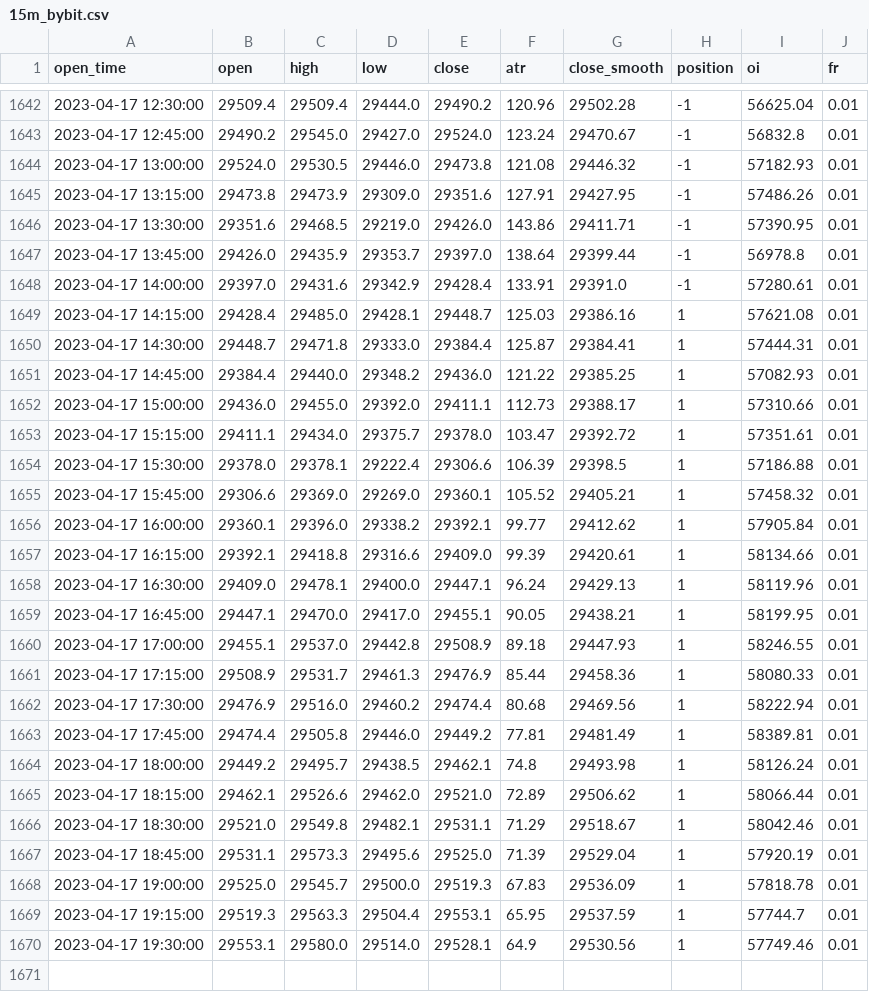
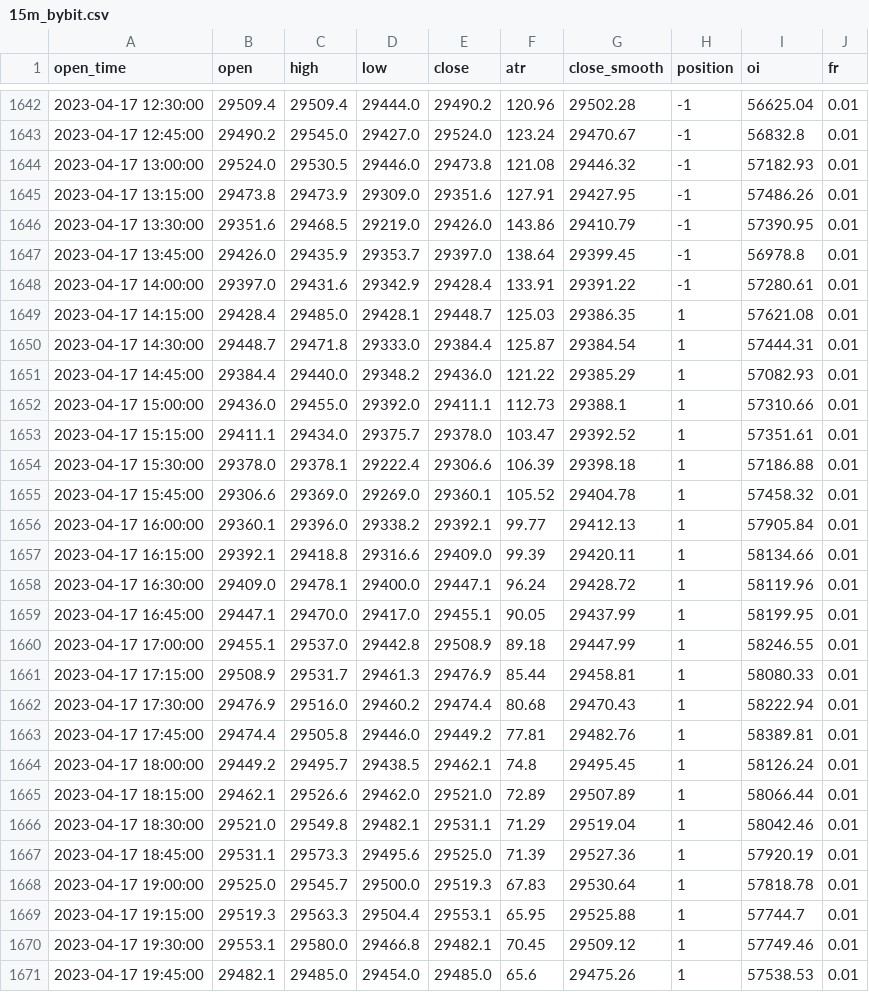
Before and after one commit to jaymgonzalez/btc-csv, a CSV file: 15m_bybit.csv, drawn as a sheet; only a part is shown, gaps mark what is left out; the diff covers the shown part only.

```diff
--- a/15m_bybit.csv
+++ b/15m_bybit.csv
@@ -1645,26 +1645,27 @@ open_time,open,high,low,close,atr,close_smooth,position,oi,fr
 2023-04-17 13:15:00,29473.8,29473.9,29309.0,29351.6,127.91,29427.95,-1,57486.26,0.01
-2023-04-17 13:30:00,29351.6,29468.5,29219.0,29426.0,143.86,29411.71,-1,57390.95,0.01
-2023-04-17 13:45:00,29426.0,29435.9,29353.7,29397.0,138.64,29399.44,-1,56978.8,0.01
-2023-04-17 14:00:00,29397.0,29431.6,29342.9,29428.4,133.91,29391.0,-1,57280.61,0.01
-2023-04-17 14:15:00,29428.4,29485.0,29428.1,29448.7,125.03,29386.16,1,57621.08,0.01
-2023-04-17 14:30:00,29448.7,29471.8,29333.0,29384.4,125.87,29384.41,1,57444.31,0.01
-2023-04-17 14:45:00,29384.4,29440.0,29348.2,29436.0,121.22,29385.25,1,57082.93,0.01
-2023-04-17 15:00:00,29436.0,29455.0,29392.0,29411.1,112.73,29388.17,1,57310.66,0.01
-2023-04-17 15:15:00,29411.1,29434.0,29375.7,29378.0,103.47,29392.72,1,57351.61,0.01
-2023-04-17 15:30:00,29378.0,29378.1,29222.4,29306.6,106.39,29398.5,1,57186.88,0.01
-2023-04-17 15:45:00,29306.6,29369.0,29269.0,29360.1,105.52,29405.21,1,57458.32,0.01
-2023-04-17 16:00:00,29360.1,29396.0,29338.2,29392.1,99.77,29412.62,1,57905.84,0.01
-2023-04-17 16:15:00,29392.1,29418.8,29316.6,29409.0,99.39,29420.61,1,58134.66,0.01
-2023-04-17 16:30:00,29409.0,29478.1,29400.0,29447.1,96.24,29429.13,1,58119.96,0.01
-2023-04-17 16:45:00,29447.1,29470.0,29417.0,29455.1,90.05,29438.21,1,58199.95,0.01
-2023-04-17 17:00:00,29455.1,29537.0,29442.8,29508.9,89.18,29447.93,1,58246.55,0.01
-2023-04-17 17:15:00,29508.9,29531.7,29461.3,29476.9,85.44,29458.36,1,58080.33,0.01
-2023-04-17 17:30:00,29476.9,29516.0,29460.2,29474.4,80.68,29469.56,1,58222.94,0.01
-2023-04-17 17:45:00,29474.4,29505.8,29446.0,29449.2,77.81,29481.49,1,58389.81,0.01
-2023-04-17 18:00:00,29449.2,29495.7,29438.5,29462.1,74.8,29493.98,1,58126.24,0.01
-2023-04-17 18:15:00,29462.1,29526.6,29462.0,29521.0,72.89,29506.62,1,58066.44,0.01
-2023-04-17 18:30:00,29521.0,29549.8,29482.1,29531.1,71.29,29518.67,1,58042.46,0.01
-2023-04-17 18:45:00,29531.1,29573.3,29495.6,29525.0,71.39,29529.04,1,57920.19,0.01
-2023-04-17 19:00:00,29525.0,29545.7,29500.0,29519.3,67.83,29536.09,1,57818.78,0.01
-2023-04-17 19:15:00,29519.3,29563.3,29504.4,29553.1,65.95,29537.59,1,57744.7,0.01
-2023-04-17 19:30:00,29553.1,29580.0,29514.0,29528.1,64.9,29530.56,1,57749.46,0.01
+2023-04-17 13:30:00,29351.6,29468.5,29219.0,29426.0,143.86,29410.79,-1,57390.95,0.01
+2023-04-17 13:45:00,29426.0,29435.9,29353.7,29397.0,138.64,29399.45,-1,56978.8,0.01
+2023-04-17 14:00:00,29397.0,29431.6,29342.9,29428.4,133.91,29391.22,-1,57280.61,0.01
+2023-04-17 14:15:00,29428.4,29485.0,29428.1,29448.7,125.03,29386.35,1,57621.08,0.01
+2023-04-17 14:30:00,29448.7,29471.8,29333.0,29384.4,125.87,29384.54,1,57444.31,0.01
+2023-04-17 14:45:00,29384.4,29440.0,29348.2,29436.0,121.22,29385.29,1,57082.93,0.01
+2023-04-17 15:00:00,29436.0,29455.0,29392.0,29411.1,112.73,29388.1,1,57310.66,0.01
+2023-04-17 15:15:00,29411.1,29434.0,29375.7,29378.0,103.47,29392.52,1,57351.61,0.01
+2023-04-17 15:30:00,29378.0,29378.1,29222.4,29306.6,106.39,29398.18,1,57186.88,0.01
+2023-04-17 15:45:00,29306.6,29369.0,29269.0,29360.1,105.52,29404.78,1,57458.32,0.01
+2023-04-17 16:00:00,29360.1,29396.0,29338.2,29392.1,99.77,29412.13,1,57905.84,0.01
+2023-04-17 16:15:00,29392.1,29418.8,29316.6,29409.0,99.39,29420.11,1,58134.66,0.01
+2023-04-17 16:30:00,29409.0,29478.1,29400.0,29447.1,96.24,29428.72,1,58119.96,0.01
+2023-04-17 16:45:00,29447.1,29470.0,29417.0,29455.1,90.05,29437.99,1,58199.95,0.01
+2023-04-17 17:00:00,29455.1,29537.0,29442.8,29508.9,89.18,29447.99,1,58246.55,0.01
+2023-04-17 17:15:00,29508.9,29531.7,29461.3,29476.9,85.44,29458.81,1,58080.33,0.01
+2023-04-17 17:30:00,29476.9,29516.0,29460.2,29474.4,80.68,29470.43,1,58222.94,0.01
+2023-04-17 17:45:00,29474.4,29505.8,29446.0,29449.2,77.81,29482.76,1,58389.81,0.01
+2023-04-17 18:00:00,29449.2,29495.7,29438.5,29462.1,74.8,29495.45,1,58126.24,0.01
+2023-04-17 18:15:00,29462.1,29526.6,29462.0,29521.0,72.89,29507.89,1,58066.44,0.01
+2023-04-17 18:30:00,29521.0,29549.8,29482.1,29531.1,71.29,29519.04,1,58042.46,0.01
+2023-04-17 18:45:00,29531.1,29573.3,29495.6,29525.0,71.39,29527.36,1,57920.19,0.01
+2023-04-17 19:00:00,29525.0,29545.7,29500.0,29519.3,67.83,29530.64,1,57818.78,0.01
+2023-04-17 19:15:00,29519.3,29563.3,29504.4,29553.1,65.95,29525.88,1,57744.7,0.01
+2023-04-17 19:30:00,29553.1,29580.0,29466.8,29482.1,70.45,29509.12,1,57749.46,0.01
+2023-04-17 19:45:00,29482.1,29485.0,29454.0,29485.0,65.6,29475.26,1,57538.53,0.01
```
Also changed, not shown: 3 edited cells elsewhere in this file.
